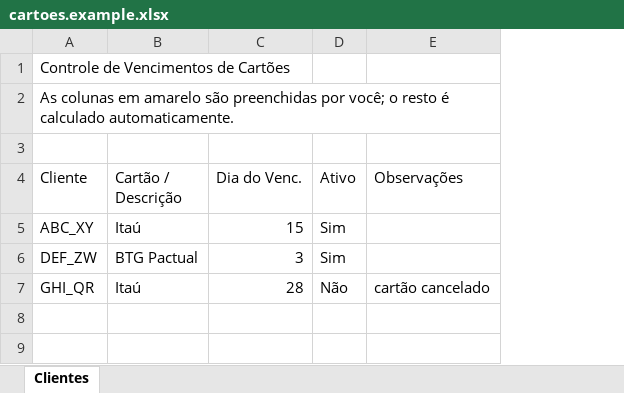
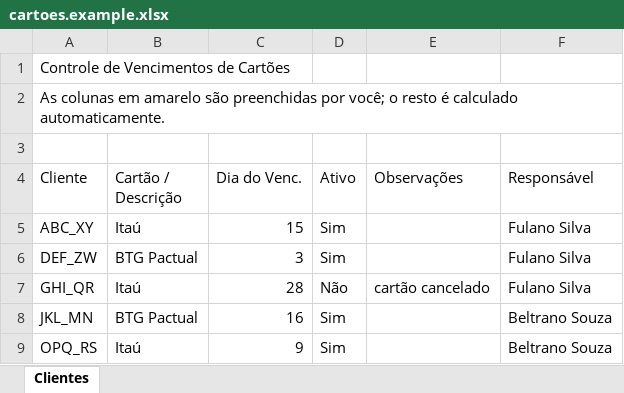
Before and after one commit to damarenantonio-collab/saldo-clientes-automacao, an Excel workbook: config/cartoes.example.xlsx, sheet Clientes, drawn as a sheet; values as stored, in another font and other column widths than the file's, no borders; the diff names each change by its address in the sheet, - before the commit and + after, or states it on an @@ line.

```diff
--- a/config/cartoes.example.xlsx (sheet Clientes)
+++ b/config/cartoes.example.xlsx (sheet Clientes)
+column F (Responsável), rows 5-7: all Fulano Silva
+row 8: JKL_MN | BTG Pactual | 16 | Sim |  | Beltrano Souza
+row 9: OPQ_RS | Itaú | 9 | Sim |  | Beltrano Souza
```
Also changed, not shown: 4 other files.
